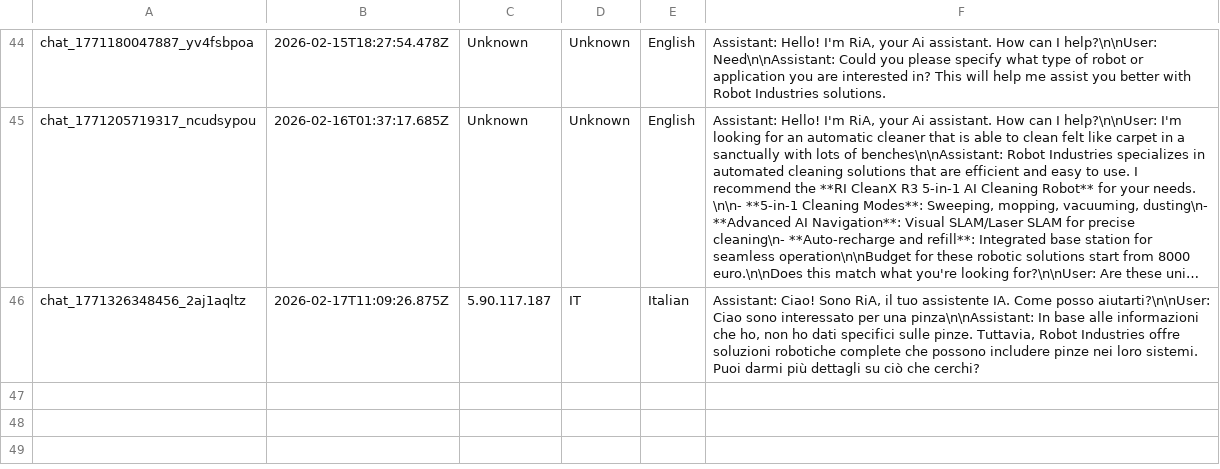
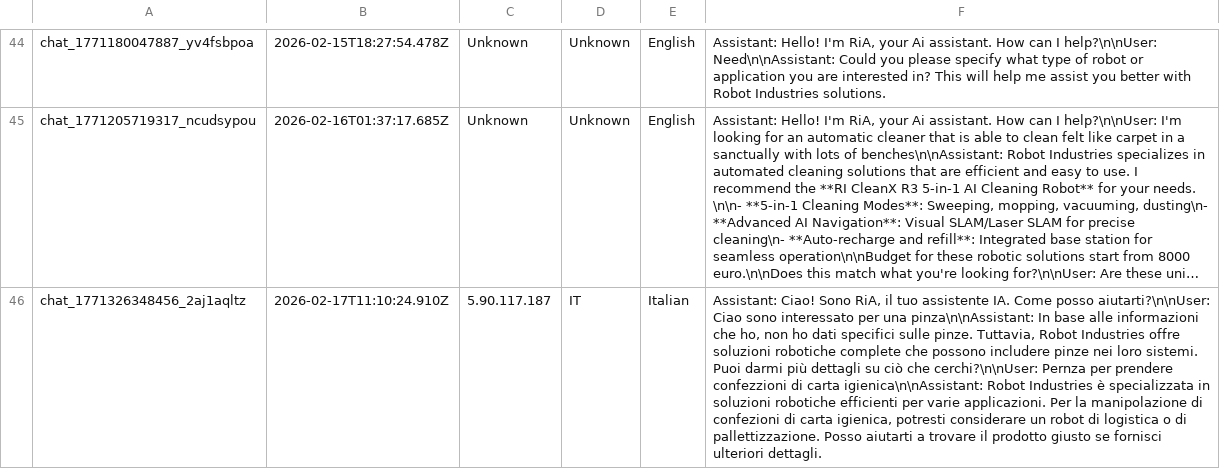
Before and after one commit to RaresC24/chatbot, a CSV file: conversations.csv, drawn as a sheet; only a part is shown, gaps mark what is left out; long unchanged cells end in …; the diff names each change by its address in the sheet, - before the commit and + after, or states it on an @@ line.

Commit message:
Log conversation chat_1771326348456_2aj1aqltz

```diff
--- a/conversations.csv
+++ b/conversations.csv
-B46: 2026-02-17T11:09:26.875Z
+B46: 2026-02-17T11:10:24.910Z
-F46: …ciò che cerchi?
+F46: …ciò che cerchi?\n\nUser: Pernza per prendere confezzioni di carta igienica\n\nAssistant: Robot Industries è specializzata in soluzioni robotiche efficienti per varie applicazioni. Per la manipolazione di confezioni di carta igienica, potresti considerare un robot di logistica o di pallettizzazione. Posso aiutarti a trovare il prodotto giusto se fornisci ulteriori dettagli.
```
